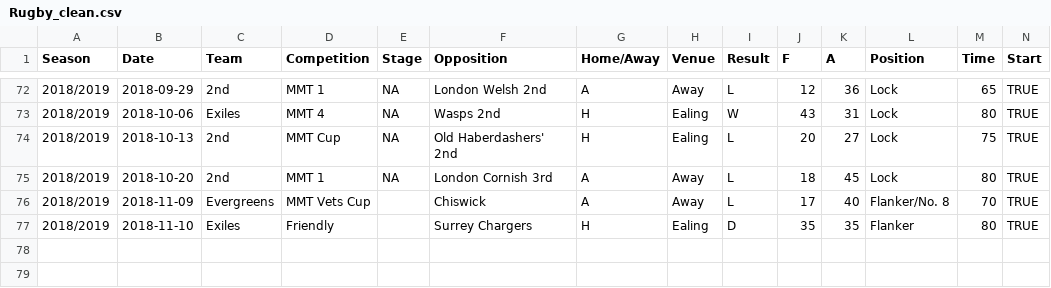
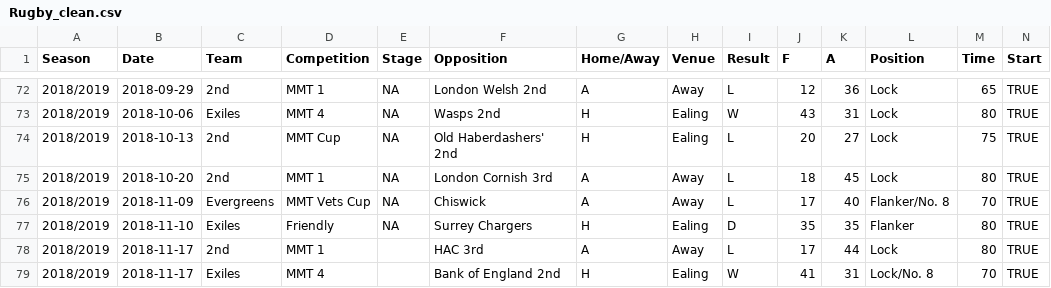
Before and after one commit to samnlindsay/RugbyResults, a CSV file: Rugby_clean.csv, drawn as a sheet; only a part is shown, gaps mark what is left out; rows hold the shown columns only; the diff names each change by its address in the sheet, - before the commit and + after, or states it on an @@ line.

```diff
--- a/Rugby_clean.csv
+++ b/Rugby_clean.csv
-E76:E77 (Stage): (empty)
+E76:E77 (Stage): NA
+row 78: 2018/2019 | 2018-11-17 | 2nd | MMT 1 |  | HAC 3rd | A | Away | L | 17 | 44 | Lock | 80 | TRUE
+row 79: 2018/2019 | 2018-11-17 | Exiles | MMT 4 |  | Bank of England 2nd | H | Ealing | W | 41 | 31 | Lock/No. 8 | 70 | TRUE
```
Also changed, not shown: 2 other files.
